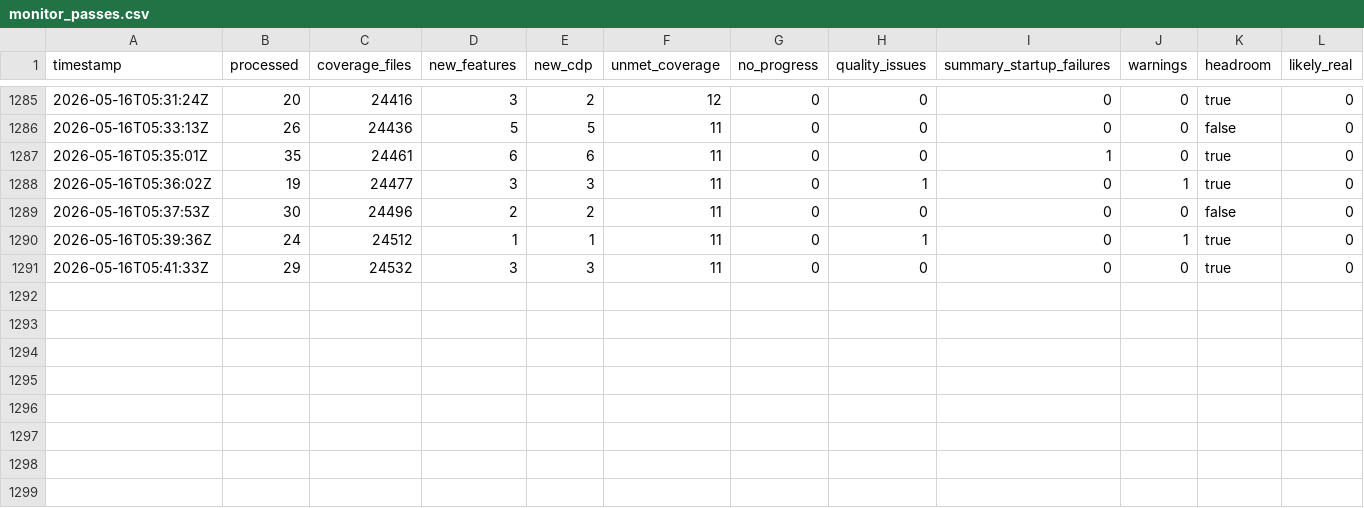
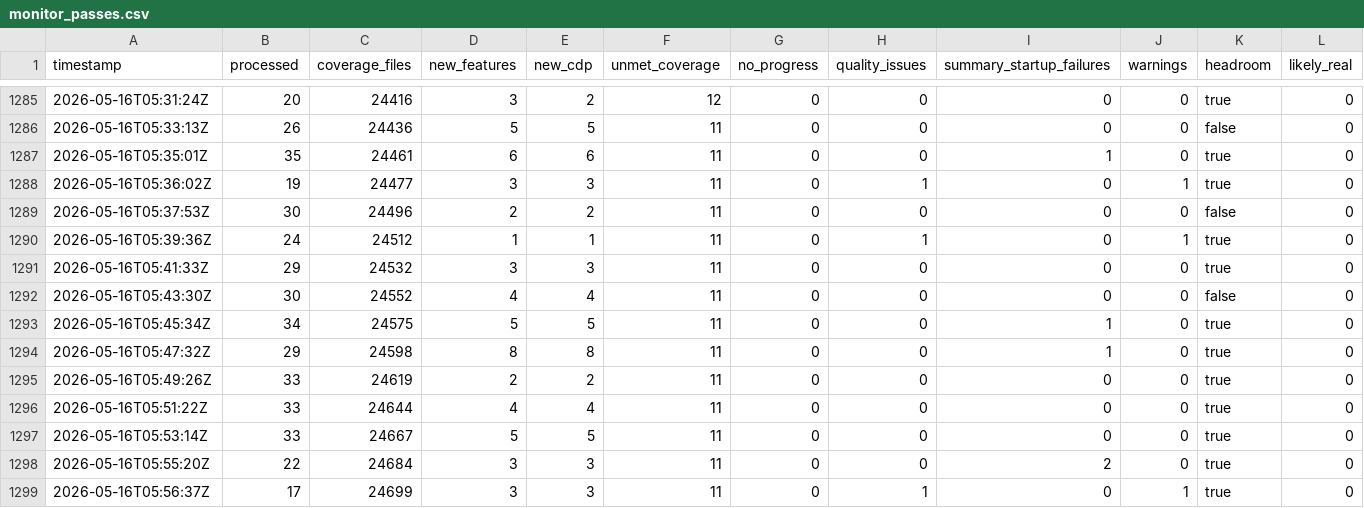
Before and after one commit to danluu/gutenberg, a CSV file: docs/explanations/architecture/rtc-jetstream2-fuzz-trends-20260515/data/monitor_passes.csv, drawn as a sheet; only a part is shown, gaps mark what is left out; rows hold the shown columns only; the diff names each change by its address in the sheet, - before the commit and + after, or states it on an @@ line.

```diff
--- a/docs/explanations/architecture/rtc-jetstream2-fuzz-trends-20260515/data/monitor_passes.csv
+++ b/docs/explanations/architecture/rtc-jetstream2-fuzz-trends-20260515/data/monitor_passes.csv
+row 1292: 2026-05-16T05:43:30Z | 30 | 24552 | 4 | 4 | 11 | 0 | 0 | 0 | 0 | false | 0
+row 1293: 2026-05-16T05:45:34Z | 34 | 24575 | 5 | 5 | 11 | 0 | 0 | 1 | 0 | true | 0
+row 1294: 2026-05-16T05:47:32Z | 29 | 24598 | 8 | 8 | 11 | 0 | 0 | 1 | 0 | true | 0
+row 1295: 2026-05-16T05:49:26Z | 33 | 24619 | 2 | 2 | 11 | 0 | 0 | 0 | 0 | true | 0
+row 1296: 2026-05-16T05:51:22Z | 33 | 24644 | 4 | 4 | 11 | 0 | 0 | 0 | 0 | true | 0
+row 1297: 2026-05-16T05:53:14Z | 33 | 24667 | 5 | 5 | 11 | 0 | 0 | 0 | 0 | true | 0
+row 1298: 2026-05-16T05:55:20Z | 22 | 24684 | 3 | 3 | 11 | 0 | 0 | 2 | 0 | true | 0
+row 1299: 2026-05-16T05:56:37Z | 17 | 24699 | 3 | 3 | 11 | 0 | 1 | 0 | 1 | true | 0
```
Also changed, not shown: docs/explanations/architecture/rtc-jetstream2-fuzz-trends-20260515/data/enabled_groups.csv, docs/explanations/architecture/rtc-jetstream2-fuzz-trends-20260515/data/feature_counts.csv, 30 other files.
